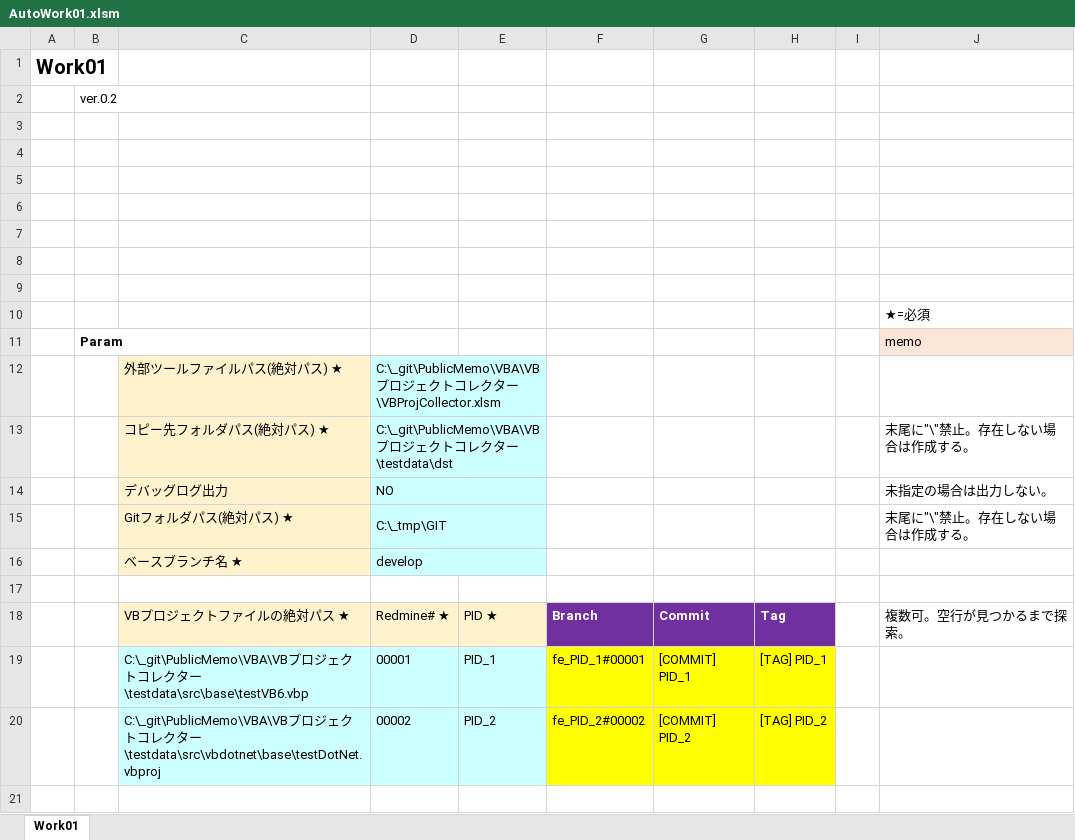
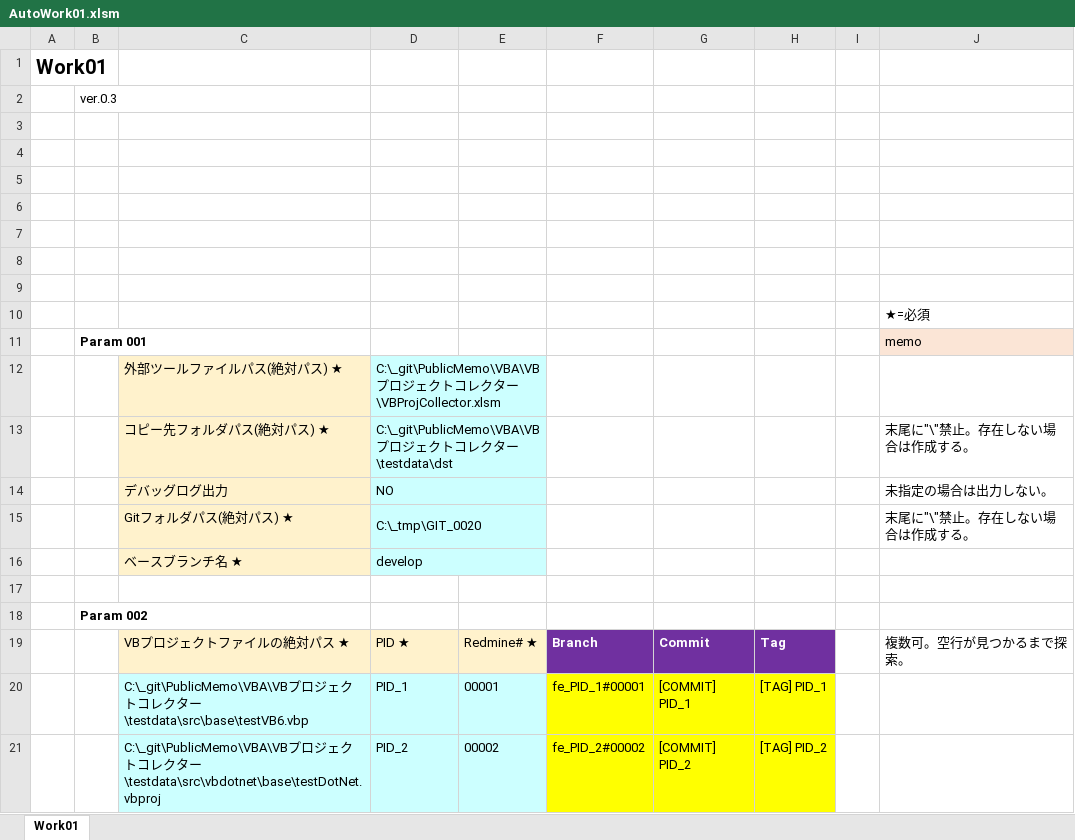
Before and after one commit to mtk57/PublicMemo, an Excel workbook: VBA/AutoWork/Work01/AutoWork01.xlsm, sheet Work01, drawn as a sheet; values as stored, in another font and other column widths than the file's, no borders; charts and pictures not drawn; addresses are those after the commit; the diff names each change by its address in the sheet, - before the commit and + after, or states it on an @@ line.

```diff
--- a/VBA/AutoWork/Work01/AutoWork01.xlsm (sheet Work01)
+++ b/VBA/AutoWork/Work01/AutoWork01.xlsm (sheet Work01)
-B2: ver.0.2
+B2: ver.0.3
-B11: Param
+B11: Param 001
-D15: C:\_tmp\GIT
+D15: C:\_tmp\GIT_0020
+row 18:  | Param 002
-D19: Redmine# ★
+D19: PID ★
-E19: PID ★
+E19: Redmine# ★
-D20: 00001
+D20: PID_1
-E20: PID_1
+E20: 00001
-D21: 00002
+D21: PID_2
-E21: PID_2
+E21: 00002
```
Also changed, not shown: formulas that keep their value, 9 other files.
